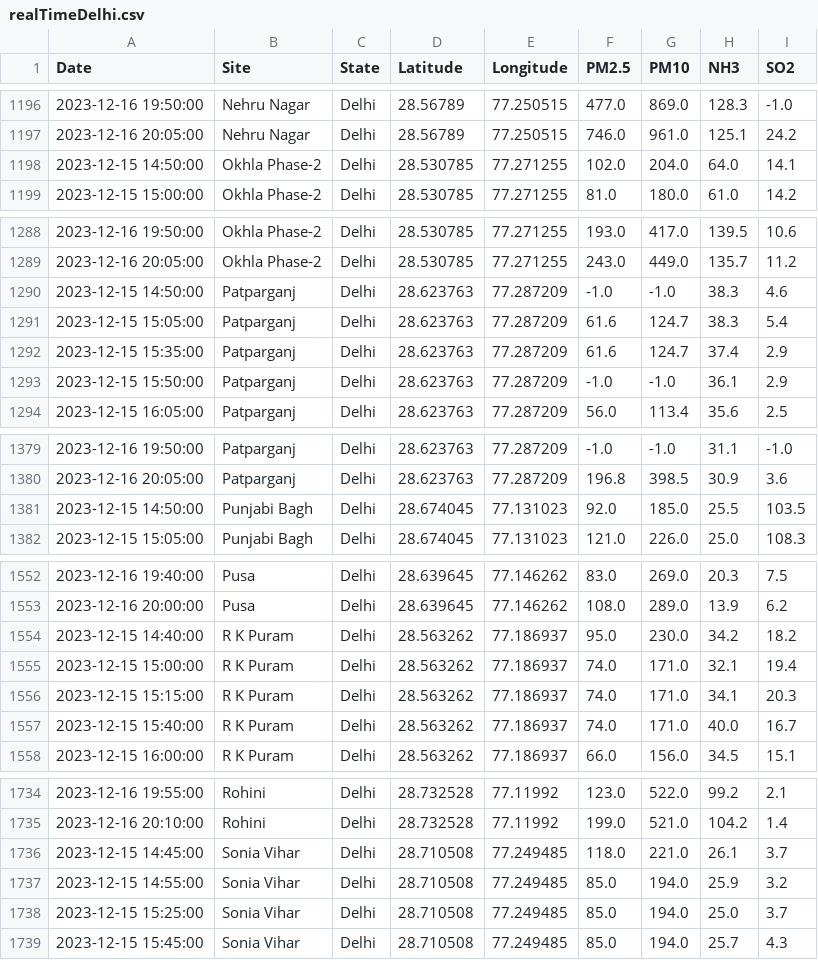
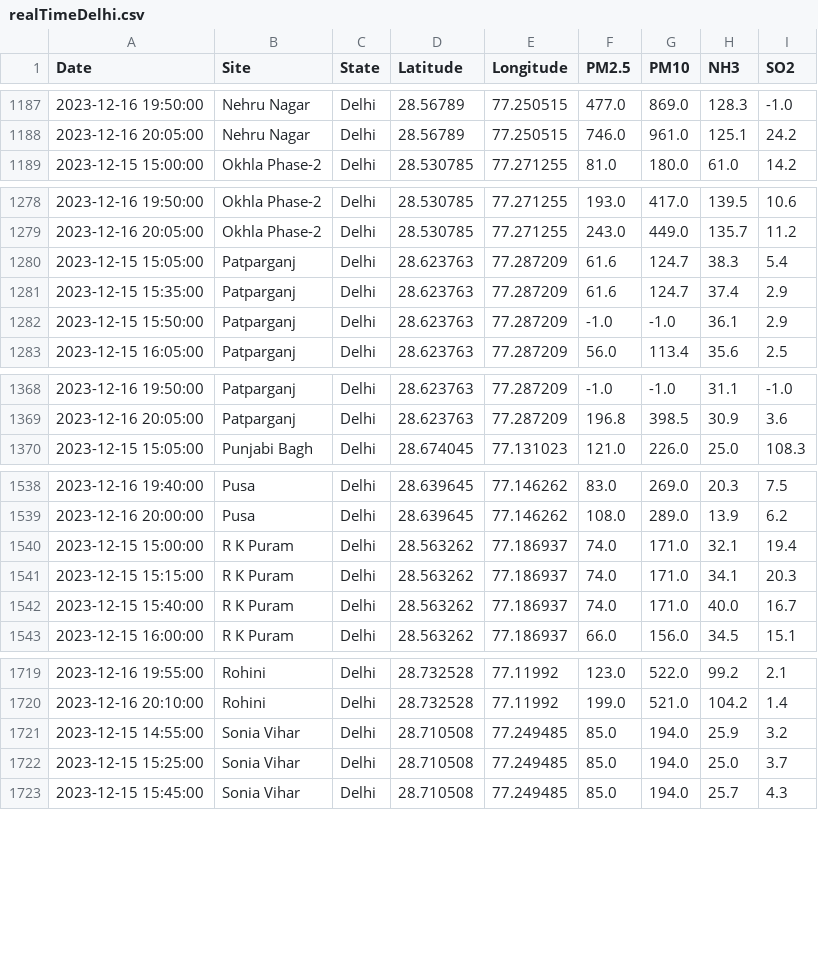
Before and after one commit to waitasecant/Air-Pollution-Dashboard, a CSV file: myApp/data/realTimeDelhi.csv, drawn as a sheet; only a part is shown, gaps mark what is left out; the diff covers the shown part only.

```diff
--- a/myApp/data/realTimeDelhi.csv
+++ b/myApp/data/realTimeDelhi.csv
@@ -1197,3 +1188,2 @@ Date,Site,State,Latitude,Longitude,PM2.5,PM10,NH3,SO2
 2023-12-16 20:05:00,Nehru Nagar,Delhi,28.56789,77.250515,746.0,961.0,125.1,24.2
-2023-12-15 14:50:00,Okhla Phase-2,Delhi,28.530785,77.271255,102.0,204.0,64.0,14.1
 2023-12-15 15:00:00,Okhla Phase-2,Delhi,28.530785,77.271255,81.0,180.0,61.0,14.2
@@ -1289,3 +1279,2 @@ Date,Site,State,Latitude,Longitude,PM2.5,PM10,NH3,SO2
 2023-12-16 20:05:00,Okhla Phase-2,Delhi,28.530785,77.271255,243.0,449.0,135.7,11.2
-2023-12-15 14:50:00,Patparganj,Delhi,28.623763,77.287209,-1.0,-1.0,38.3,4.6
 2023-12-15 15:05:00,Patparganj,Delhi,28.623763,77.287209,61.6,124.7,38.3,5.4
@@ -1380,3 +1369,2 @@ Date,Site,State,Latitude,Longitude,PM2.5,PM10,NH3,SO2
 2023-12-16 20:05:00,Patparganj,Delhi,28.623763,77.287209,196.8,398.5,30.9,3.6
-2023-12-15 14:50:00,Punjabi Bagh,Delhi,28.674045,77.131023,92.0,185.0,25.5,103.5
 2023-12-15 15:05:00,Punjabi Bagh,Delhi,28.674045,77.131023,121.0,226.0,25.0,108.3
@@ -1553,3 +1539,2 @@ Date,Site,State,Latitude,Longitude,PM2.5,PM10,NH3,SO2
 2023-12-16 20:00:00,Pusa,Delhi,28.639645,77.146262,108.0,289.0,13.9,6.2
-2023-12-15 14:40:00,R K Puram,Delhi,28.563262,77.186937,95.0,230.0,34.2,18.2
 2023-12-15 15:00:00,R K Puram,Delhi,28.563262,77.186937,74.0,171.0,32.1,19.4
@@ -1735,3 +1720,2 @@ Date,Site,State,Latitude,Longitude,PM2.5,PM10,NH3,SO2
 2023-12-16 20:10:00,Rohini,Delhi,28.732528,77.11992,199.0,521.0,104.2,1.4
-2023-12-15 14:45:00,Sonia Vihar,Delhi,28.710508,77.249485,118.0,221.0,26.1,3.7
 2023-12-15 14:55:00,Sonia Vihar,Delhi,28.710508,77.249485,85.0,194.0,25.9,3.2
```
Also changed, not shown: 14 removed rows elsewhere in this file.
